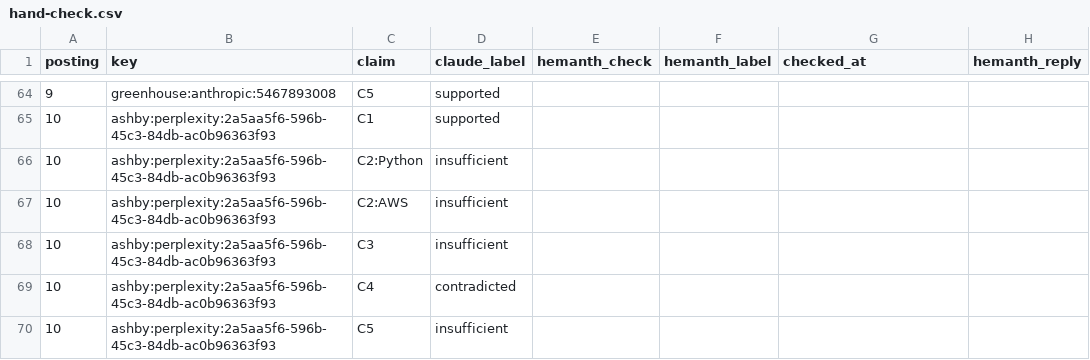
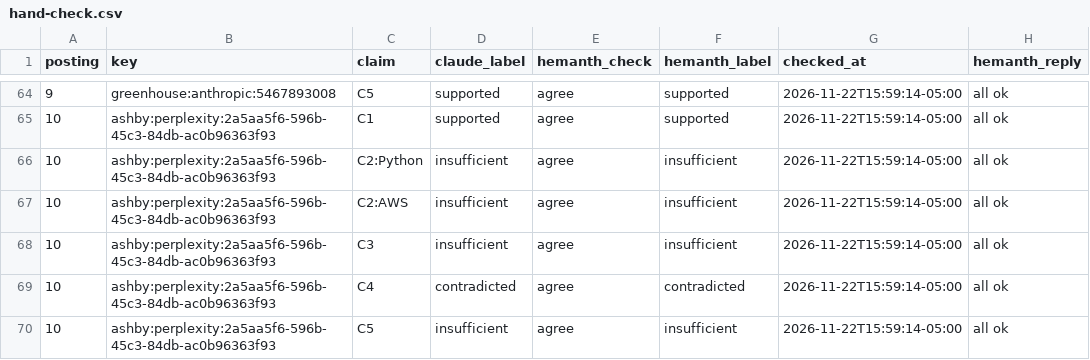
Before and after one commit to nikbearbrown/info-7375-prompt-engineering-for-generative-ai, a CSV file: fall-2026/rayudu-h/js3-filter-tool-score/shortlist/hand-check.csv, drawn as a sheet; only a part is shown, gaps mark what is left out; the diff covers the shown part only.

```diff
--- a/fall-2026/rayudu-h/js3-filter-tool-score/shortlist/hand-check.csv
+++ b/fall-2026/rayudu-h/js3-filter-tool-score/shortlist/hand-check.csv
@@ -64,7 +64,7 @@ posting,key,claim,claude_label,hemanth_check,hemanth_label,checked_at,hemanth_re
-9,greenhouse:anthropic:5467893008,C5,supported,,,,
-10,ashby:perplexity:2a5aa5f6-596b-45c3-84db-ac0b96363f93,C1,supported,,,,
-10,ashby:perplexity:2a5aa5f6-596b-45c3-84db-ac0b96363f93,C2:Python,insufficient,,,,
-10,ashby:perplexity:2a5aa5f6-596b-45c3-84db-ac0b96363f93,C2:AWS,insufficient,,,,
-10,ashby:perplexity:2a5aa5f6-596b-45c3-84db-ac0b96363f93,C3,insufficient,,,,
-10,ashby:perplexity:2a5aa5f6-596b-45c3-84db-ac0b96363f93,C4,contradicted,,,,
-10,ashby:perplexity:2a5aa5f6-596b-45c3-84db-ac0b96363f93,C5,insufficient,,,,
+9,greenhouse:anthropic:5467893008,C5,supported,agree,supported,2026-11-22T15:59:14-05:00,all ok
+10,ashby:perplexity:2a5aa5f6-596b-45c3-84db-ac0b96363f93,C1,supported,agree,supported,2026-11-22T15:59:14-05:00,all ok
+10,ashby:perplexity:2a5aa5f6-596b-45c3-84db-ac0b96363f93,C2:Python,insufficient,agree,insufficient,2026-11-22T15:59:14-05:00,all ok
+10,ashby:perplexity:2a5aa5f6-596b-45c3-84db-ac0b96363f93,C2:AWS,insufficient,agree,insufficient,2026-11-22T15:59:14-05:00,all ok
+10,ashby:perplexity:2a5aa5f6-596b-45c3-84db-ac0b96363f93,C3,insufficient,agree,insufficient,2026-11-22T15:59:14-05:00,all ok
+10,ashby:perplexity:2a5aa5f6-596b-45c3-84db-ac0b96363f93,C4,contradicted,agree,contradicted,2026-11-22T15:59:14-05:00,all ok
+10,ashby:perplexity:2a5aa5f6-596b-45c3-84db-ac0b96363f93,C5,insufficient,agree,insufficient,2026-11-22T15:59:14-05:00,all ok
```
Also changed, not shown: 108 edited cells elsewhere in this file.
